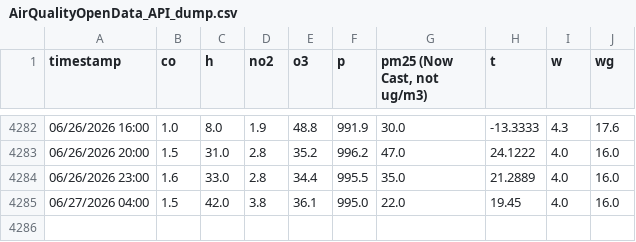
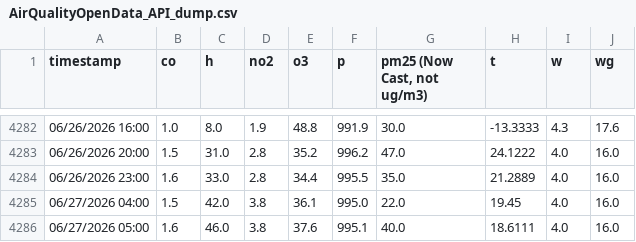
Before and after one commit to DavidGoldwasser/abc-sis, a CSV file: AirQualityOpenData_API_dump.csv, drawn as a sheet; only a part is shown, gaps mark what is left out; the diff names each change by its address in the sheet, - before the commit and + after, or states it on an @@ line.

```diff
--- a/AirQualityOpenData_API_dump.csv
+++ b/AirQualityOpenData_API_dump.csv
+row 4286: 06/27/2026 05:00 | 1.6 | 46.0 | 3.8 | 37.6 | 995.1 | 40.0 | 18.6111 | 4.0 | 16.0
```
